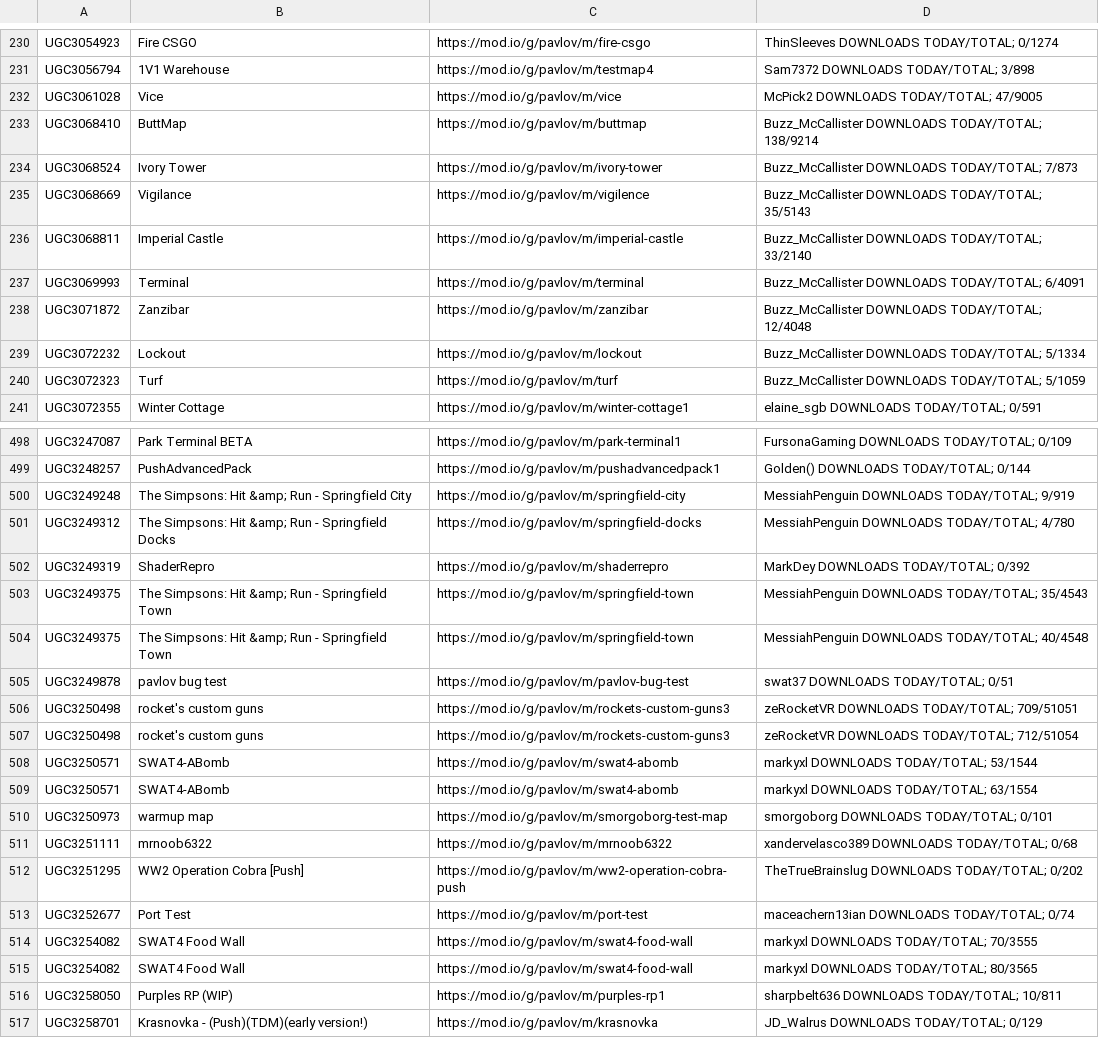
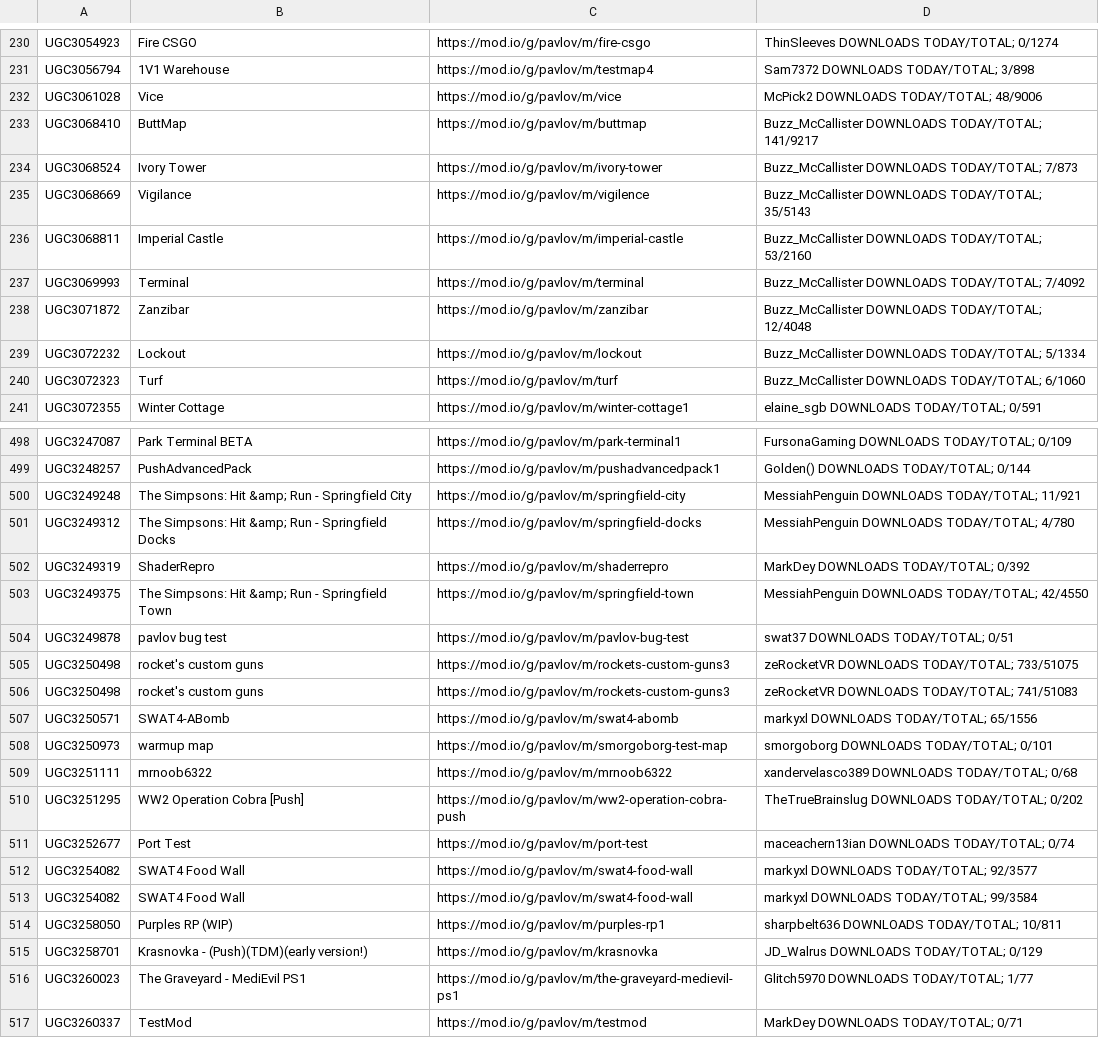
Before and after one commit to JTWP-org/Pavlov-VR-mapids, a CSV file: buuiltLIST-PCVR.csv, drawn as a sheet; only a part is shown, gaps mark what is left out; the shorter side is filled out with more unchanged rows; the diff covers the shown part only.

```diff
--- a/buuiltLIST-PCVR.csv
+++ b/buuiltLIST-PCVR.csv
@@ -231,11 +231,11 @@
  UGC3056794, 1V1 Warehouse,https://mod.io/g/pavlov/m/testmap4, Sam7372   DOWNLOADS TODAY/TOTAL; 3/898
- UGC3061028, Vice,https://mod.io/g/pavlov/m/vice, McPick2   DOWNLOADS TODAY/TOTAL; 47/9005
- UGC3068410, ButtMap,https://mod.io/g/pavlov/m/buttmap, Buzz_McCallister   DOWNLOADS TODAY/TOTAL; 138/9214
+ UGC3061028, Vice,https://mod.io/g/pavlov/m/vice, McPick2   DOWNLOADS TODAY/TOTAL; 48/9006
+ UGC3068410, ButtMap,https://mod.io/g/pavlov/m/buttmap, Buzz_McCallister   DOWNLOADS TODAY/TOTAL; 141/9217
  UGC3068524, Ivory Tower,https://mod.io/g/pavlov/m/ivory-tower, Buzz_McCallister   DOWNLOADS TODAY/TOTAL; 7/873
  UGC3068669, Vigilance,https://mod.io/g/pavlov/m/vigilence, Buzz_McCallister   DOWNLOADS TODAY/TOTAL; 35/5143
- UGC3068811, Imperial Castle,https://mod.io/g/pavlov/m/imperial-castle, Buzz_McCallister   DOWNLOADS TODAY/TOTAL; 33/2140
- UGC3069993, Terminal,https://mod.io/g/pavlov/m/terminal, Buzz_McCallister   DOWNLOADS TODAY/TOTAL; 6/4091
+ UGC3068811, Imperial Castle,https://mod.io/g/pavlov/m/imperial-castle, Buzz_McCallister   DOWNLOADS TODAY/TOTAL; 53/2160
+ UGC3069993, Terminal,https://mod.io/g/pavlov/m/terminal, Buzz_McCallister   DOWNLOADS TODAY/TOTAL; 7/4092
  UGC3071872, Zanzibar,https://mod.io/g/pavlov/m/zanzibar, Buzz_McCallister   DOWNLOADS TODAY/TOTAL; 12/4048
  UGC3072232, Lockout,https://mod.io/g/pavlov/m/lockout, Buzz_McCallister   DOWNLOADS TODAY/TOTAL; 5/1334
- UGC3072323, Turf,https://mod.io/g/pavlov/m/turf, Buzz_McCallister   DOWNLOADS TODAY/TOTAL; 5/1059
+ UGC3072323, Turf,https://mod.io/g/pavlov/m/turf, Buzz_McCallister   DOWNLOADS TODAY/TOTAL; 6/1060
  UGC3072355, Winter Cottage,https://mod.io/g/pavlov/m/winter-cottage1, elaine_sgb   DOWNLOADS TODAY/TOTAL; 0/591
@@ -499,12 +499,10 @@
  UGC3248257, PushAdvancedPack,https://mod.io/g/pavlov/m/pushadvancedpack1, Golden()   DOWNLOADS TODAY/TOTAL; 0/144
- UGC3249248, The Simpsons: Hit &amp; Run - Springfield City,https://mod.io/g/pavlov/m/springfield-city, MessiahPenguin   DOWNLOADS TODAY/TOTAL; 9/919
+ UGC3249248, The Simpsons: Hit &amp; Run - Springfield City,https://mod.io/g/pavlov/m/springfield-city, MessiahPenguin   DOWNLOADS TODAY/TOTAL; 11/921
  UGC3249312, The Simpsons: Hit &amp; Run - Springfield Docks,https://mod.io/g/pavlov/m/springfield-docks, MessiahPenguin   DOWNLOADS TODAY/TOTAL; 4/780
  UGC3249319, ShaderRepro,https://mod.io/g/pavlov/m/shaderrepro, MarkDey   DOWNLOADS TODAY/TOTAL; 0/392
- UGC3249375, The Simpsons: Hit &amp; Run - Springfield Town,https://mod.io/g/pavlov/m/springfield-town, MessiahPenguin   DOWNLOADS TODAY/TOTAL; 35/4543
- UGC3249375, The Simpsons: Hit &amp; Run - Springfield Town,https://mod.io/g/pavlov/m/springfield-town, MessiahPenguin   DOWNLOADS TODAY/TOTAL; 40/4548
+ UGC3249375, The Simpsons: Hit &amp; Run - Springfield Town,https://mod.io/g/pavlov/m/springfield-town, MessiahPenguin   DOWNLOADS TODAY/TOTAL; 42/4550
  UGC3249878, pavlov bug test,https://mod.io/g/pavlov/m/pavlov-bug-test, swat37   DOWNLOADS TODAY/TOTAL; 0/51
- UGC3250498, rocket's custom guns,https://mod.io/g/pavlov/m/rockets-custom-guns3, zeRocketVR   DOWNLOADS TODAY/TOTAL; 709/51051
- UGC3250498, rocket's custom guns,https://mod.io/g/pavlov/m/rockets-custom-guns3, zeRocketVR   DOWNLOADS TODAY/TOTAL; 712/51054
- UGC3250571, SWAT4-ABomb,https://mod.io/g/pavlov/m/swat4-abomb, markyxl   DOWNLOADS TODAY/TOTAL; 53/1544
- UGC3250571, SWAT4-ABomb,https://mod.io/g/pavlov/m/swat4-abomb, markyxl   DOWNLOADS TODAY/TOTAL; 63/1554
+ UGC3250498, rocket's custom guns,https://mod.io/g/pavlov/m/rockets-custom-guns3, zeRocketVR   DOWNLOADS TODAY/TOTAL; 733/51075
+ UGC3250498, rocket's custom guns,https://mod.io/g/pavlov/m/rockets-custom-guns3, zeRocketVR   DOWNLOADS TODAY/TOTAL; 741/51083
+ UGC3250571, SWAT4-ABomb,https://mod.io/g/pavlov/m/swat4-abomb, markyxl   DOWNLOADS TODAY/TOTAL; 65/1556
  UGC3250973, warmup map,https://mod.io/g/pavlov/m/smorgoborg-test-map, smorgoborg   DOWNLOADS TODAY/TOTAL; 0/101
@@ -513,4 +511,4 @@
  UGC3252677, Port Test,https://mod.io/g/pavlov/m/port-test, maceachern13ian   DOWNLOADS TODAY/TOTAL; 0/74
- UGC3254082, SWAT4 Food Wall,https://mod.io/g/pavlov/m/swat4-food-wall, markyxl   DOWNLOADS TODAY/TOTAL; 70/3555
- UGC3254082, SWAT4 Food Wall,https://mod.io/g/pavlov/m/swat4-food-wall, markyxl   DOWNLOADS TODAY/TOTAL; 80/3565
+ UGC3254082, SWAT4 Food Wall,https://mod.io/g/pavlov/m/swat4-food-wall, markyxl   DOWNLOADS TODAY/TOTAL; 92/3577
+ UGC3254082, SWAT4 Food Wall,https://mod.io/g/pavlov/m/swat4-food-wall, markyxl   DOWNLOADS TODAY/TOTAL; 99/3584
  UGC3258050, Purples RP (WIP),https://mod.io/g/pavlov/m/purples-rp1, sharpbelt636   DOWNLOADS TODAY/TOTAL; 10/811
```
Also changed, not shown: 6 added rows and 96 edited cells elsewhere in this file, 2 other files.
